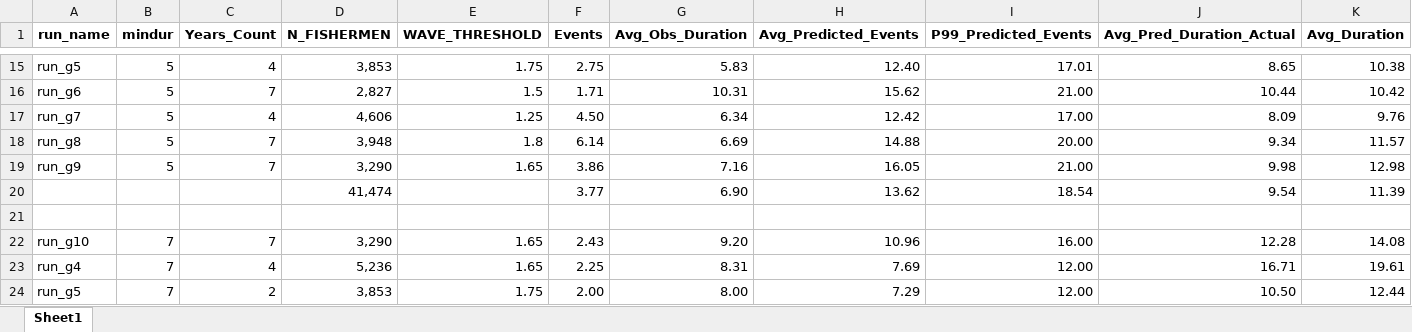
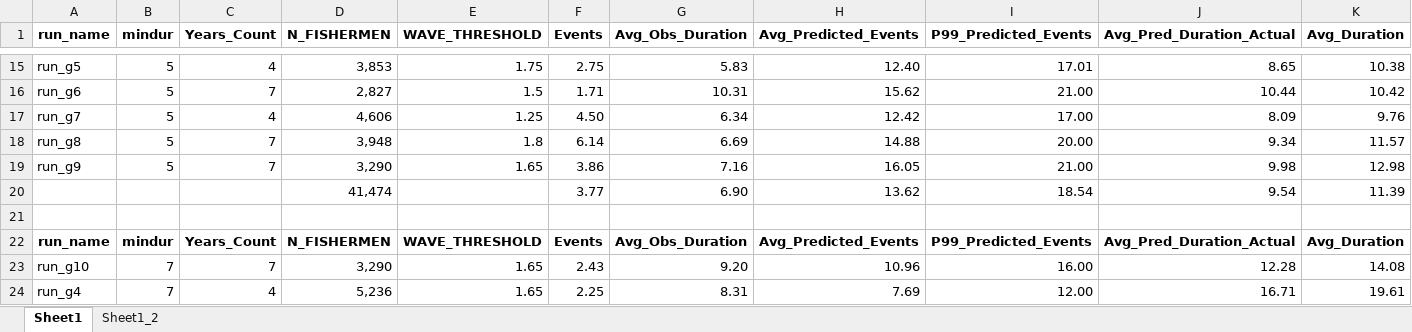
Before and after one commit to aev-suyana/peru_swan, an Excel workbook: results/yearly_summaries_averaged_by_run_067.xlsx, sheet Sheet1, drawn as a sheet; only a part is shown, gaps mark what is left out; the shorter side is filled out with more unchanged rows; values as stored, in another font and other column widths than the file's, no borders; rows hold the shown columns only; the diff names each change by its address in the sheet, - before the commit and + after, or states it on an @@ line.

```diff
--- a/results/yearly_summaries_averaged_by_run_067.xlsx (sheet Sheet1)
+++ b/results/yearly_summaries_averaged_by_run_067.xlsx (sheet Sheet1)
+sheet tab: Sheet1_2
+row 22: run_name | mindur | Years_Count | N_FISHERMEN | WAVE_THRESHOLD | Events | Avg_Obs_Duration | Avg_Predicted_Events | P99_Predicted_Events | Avg_Pred_Duration_Actual | Avg_Duration
```
Also changed, not shown: hidden cells, results/event_aep_analysis_run_g8_mindur7.xlsx, results/event_analysis_complete.xlsx, 6 other files.
